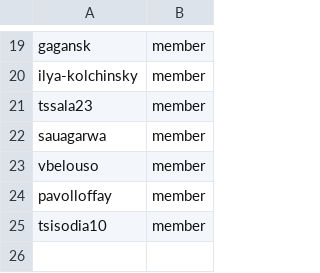
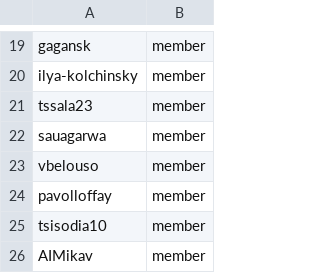
Before and after one commit to OCP-on-NERC/github-config, a CSV file: team-members/instructlab-admins.csv, drawn as a sheet; only a part is shown, gaps mark what is left out; the diff names each change by its address in the sheet, - before the commit and + after, or states it on an @@ line.

Commit message:
Add AIMikav to instructlab-admins (#1)
* Grant nerc-ops write access to github-config repository

* Add AIMikav to instructlab-admins

This is per Sally O'Mally's request

---------

Co-authored-by: Lars Kellogg-Stedman <lars@redhat.com>

```diff
--- a/team-members/instructlab-admins.csv
+++ b/team-members/instructlab-admins.csv
+row 26: AIMikav | member
```
Also changed, not shown: 1 other file.
